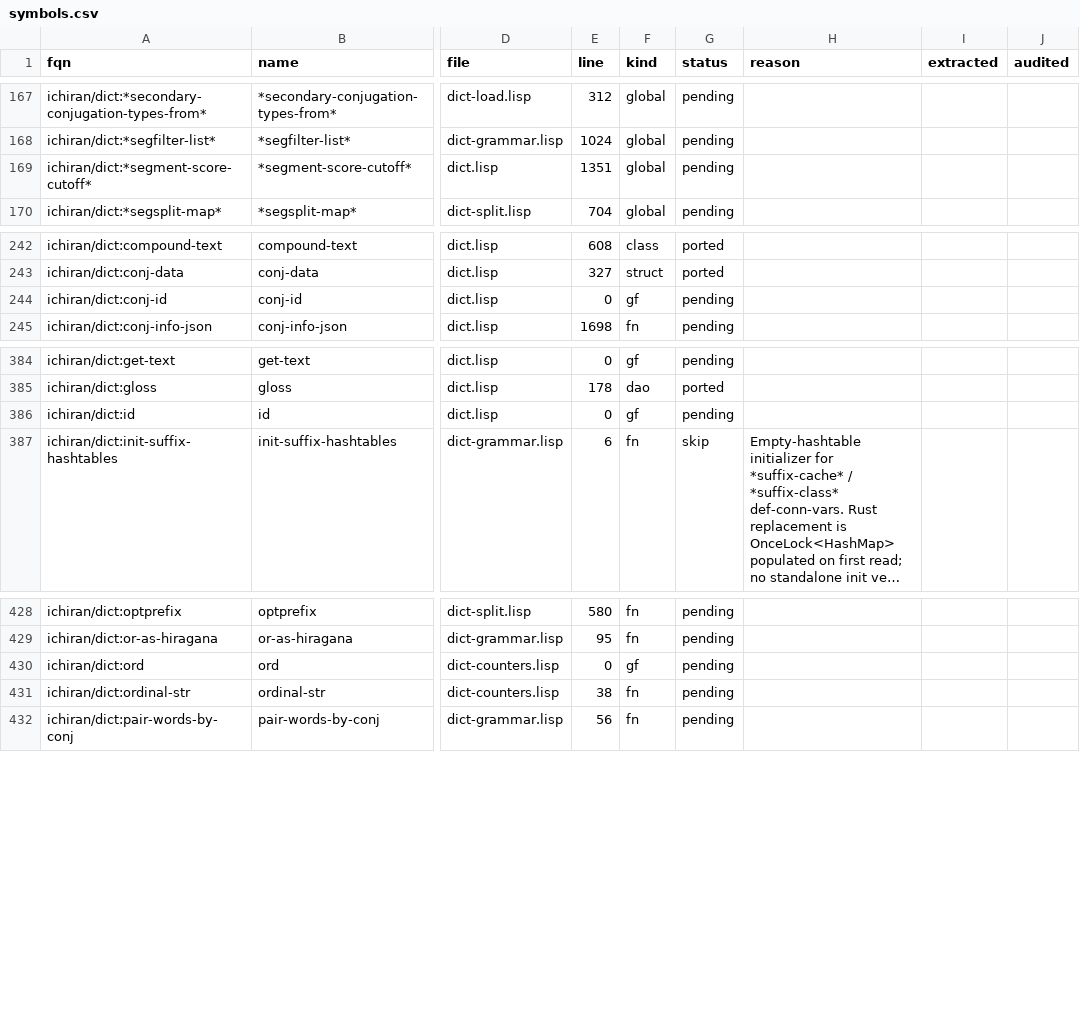
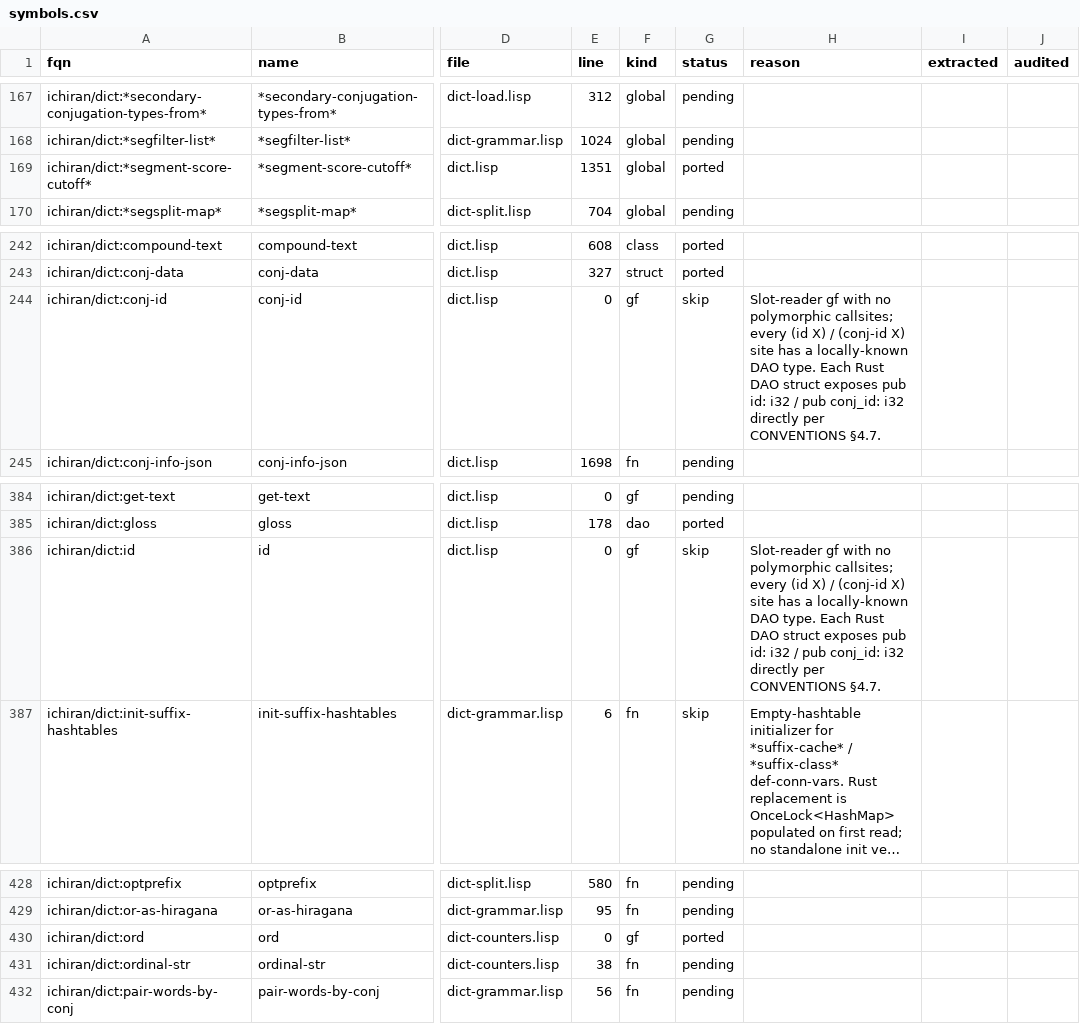
Before and after one commit to davidrideout/kaniran, a CSV file: reverse/scripts/symbols.csv, drawn as a sheet; only a part is shown, gaps mark what is left out; long unchanged cells end in …; the diff names each change by its address in the sheet, - before the commit and + after, or states it on an @@ line.

Commit message:
Codify ctx-injection §4.8; transliterate waves 90/106/120/124/148
- §4.8: &KaniranContext as first param for any fn touching the
  database or a ctx-resident cache; canonical doc-comment wording;
  audit-signatures' +1 arity drift is expected and intentional.
- Wave 90 (text): file existed pre-05cecab; mark ported, refresh
  stale "graph hole" doc-comment.
- Wave 106 (ord): polymorphic dispatcher over KaniWordDispatchEnum
  with counter/proxy/compound overrides faithful to the Lisp.
- Waves 120/124 (id, conj-id): skip with reason — slot-reader gfs
  with no polymorphic callsites; DAOs already expose pub fields.
- Wave 148 (*segment-score-cutoff*): pub const (i64, i64) = (2, 3),
  not f64. CL compares via exact rationals; consumer must cross-mul
  to avoid boundary-score drift.

```diff
--- a/reverse/scripts/symbols.csv
+++ b/reverse/scripts/symbols.csv
-G169 (status): pending
+G169 (status): ported
-G244 (status): pending
+G244 (status): skip
-H244 (reason): (empty)
+H244 (reason): Slot-reader gf with no polymorphic callsites; every (id X) / (conj-id X) site has a locally-known DAO type. Each Rust DAO struct exposes pub id: i32 / pub conj_id: i32 directly per CONVENTIONS §4.7.
-G386 (status): pending
+G386 (status): skip
-H386 (reason): (empty)
+H386 (reason): Slot-reader gf with no polymorphic callsites; every (id X) / (conj-id X) site has a locally-known DAO type. Each Rust DAO struct exposes pub id: i32 / pub conj_id: i32 directly per CONVENTIONS §4.7.
-G430 (status): pending
+G430 (status): ported
```
Also changed, not shown: 7 other files.
